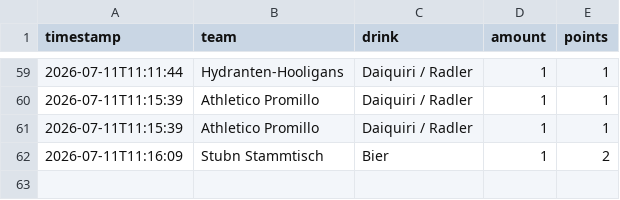
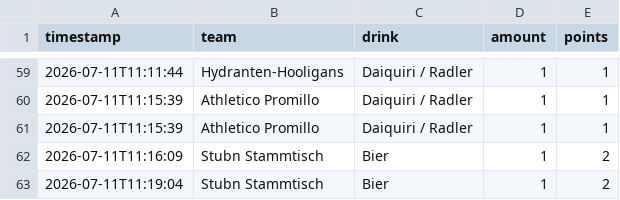
Before and after one commit to JojoMojoe/dritteHalbzeit, a CSV file: buchungen.csv, drawn as a sheet; only a part is shown, gaps mark what is left out.

```diff
--- a/buchungen.csv
+++ b/buchungen.csv
@@ -62 +62,2 @@ timestamp;team;drink;amount;points
 2026-07-11T11:16:09;Stubn Stammtisch;Bier;1;2
+2026-07-11T11:19:04;Stubn Stammtisch;Bier;1;2
```
Also changed, not shown: 2 other files.
